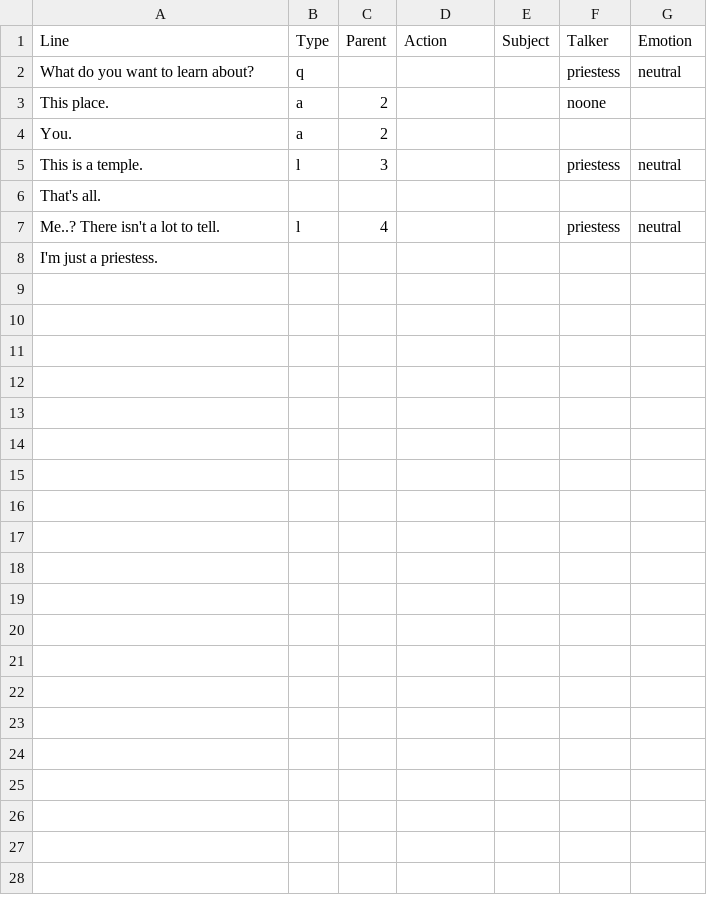
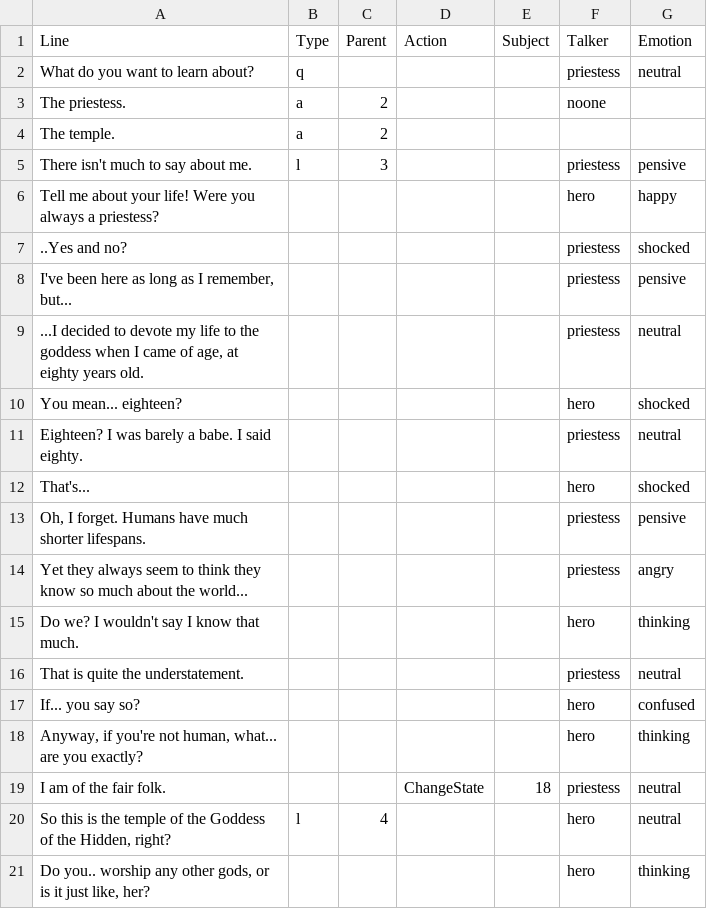
Before and after one commit to hatimbenhsain/capstone, a CSV file: datafiles/dialogueFiles/priestessQuestions.csv, drawn as a sheet; only a part is shown; the diff covers the shown part only.

Commit message:
changed some dialogue

```diff
--- a/datafiles/dialogueFiles/priestessQuestions.csv
+++ b/datafiles/dialogueFiles/priestessQuestions.csv
@@ -2,7 +2,20 @@ Line,Type,Parent,Action,Subject,Talker,Emotion
 What do you want to learn about?,q,,,,priestess,neutral
-This place.,a,2,,,noone,
-You.,a,2,,,,
-This is a temple.,l,3,,,priestess,neutral
-That's all.,,,,,,
-Me..? There isn't a lot to tell.,l,4,,,priestess,neutral
-I'm just a priestess.,,,,,,
+The priestess.,a,2,,,noone,
+The temple.,a,2,,,,
+There isn't much to say about me.,l,3,,,priestess,pensive
+Tell me about your life! Were you always a priestess?,,,,,hero,happy
+..Yes and no?,,,,,priestess,shocked
+"I've been here as long as I remember, but...",,,,,priestess,pensive
+"...I decided to devote my life to the goddess when I came of age, at eighty years old.",,,,,priestess,neutral
+You mean... eighteen?,,,,,hero,shocked
+Eighteen? I was barely a babe. I said eighty.,,,,,priestess,neutral
+That's...,,,,,hero,shocked
+"Oh, I forget. Humans have much shorter lifespans.",,,,,priestess,pensive
+Yet they always seem to think they know so much about the world...,,,,,priestess,angry
+Do we? I wouldn't say I know that much.,,,,,hero,thinking
+That is quite the understatement.,,,,,priestess,neutral
+If... you say so?,,,,,hero,confused
+"Anyway, if you're not human, what... are you exactly?",,,,,hero,thinking
+I am of the fair folk.,,,ChangeState,18,priestess,neutral
+"So this is the temple of the Goddess of the Hidden, right?",l,4,,,hero,neutral
+"Do you.. worship any other gods, or is it just like, her?",,,,,hero,thinking
```
Also changed, not shown: 20 added rows elsewhere in this file, datafiles/dialogueFiles/priestessBook Page.csv, datafiles/dialogueFiles/priestessFaded Page.csv, 2 other files.
